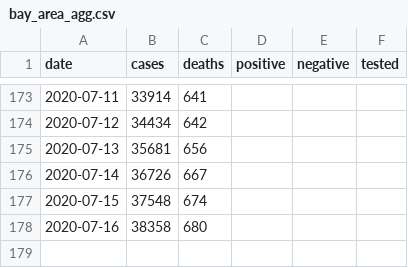
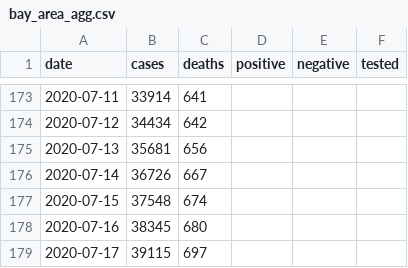
Before and after one commit to klintkanopka/COVID-19, a CSV file: data/bay_area_agg.csv, drawn as a sheet; only a part is shown, gaps mark what is left out.

Commit message:
update data on Sat 18 Jul 08:00:01 PDT 2020

```diff
--- a/data/bay_area_agg.csv
+++ b/data/bay_area_agg.csv
@@ -177,2 +177,3 @@ date,cases,deaths,positive,negative,tested
 2020-07-15,37548,674,,,
-2020-07-16,38358,680,,,
+2020-07-16,38345,680,,,
+2020-07-17,39115,697,,,
```
Also changed, not shown: data/santa_clara_agg.csv, 1 other file.
